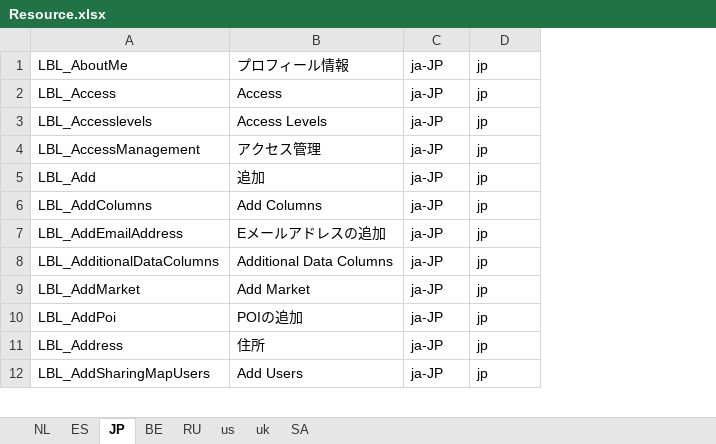
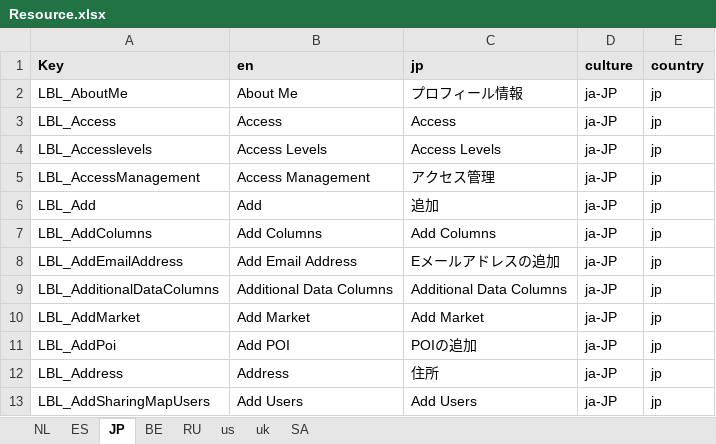
Before and after one commit to ripan/translations, an Excel workbook: Resource.xlsx, sheet JP, drawn as a sheet; only a part is shown; values as stored, in another font and other column widths than the file's, no borders; addresses are those after the commit; the diff names each change by its address in the sheet, - before the commit and + after, or states it on an @@ line.

```diff
--- a/Resource.xlsx (sheet JP)
+++ b/Resource.xlsx (sheet JP)
+column B, rows 2-13: About Me | Access | Access Levels | Access Management | Add | Add Columns | Add Email Address | Additional Data Columns | Add Market | Add POI | Address | Add Users
+row 1: Key | en | jp | culture | country
```
Also changed, not shown: sheet NL, sheet SA, sheet us, sheet uk, sheet RU, sheet ES, 1 more sheet.
